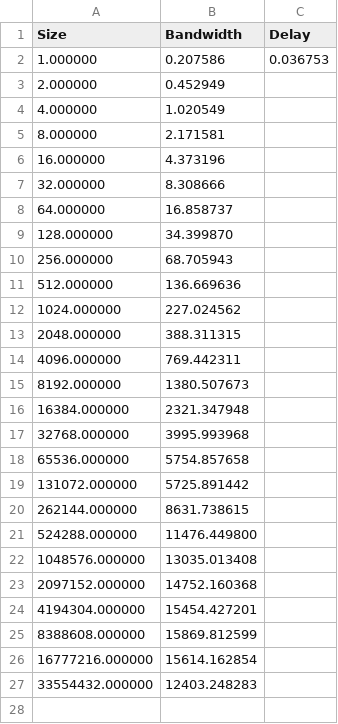
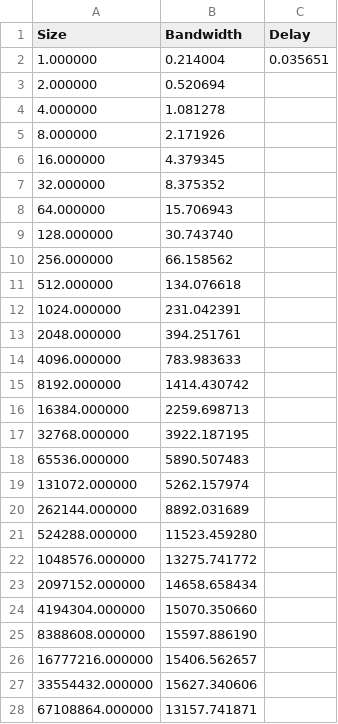
Before and after one commit to wlpinjlte/mpr, a CSV file: wykresy_mpi/isend_vnode56.csv, drawn as a sheet; only a part is shown; the diff covers the shown part only.

Commit message:
new data

```diff
--- a/wykresy_mpi/isend_vnode56.csv
+++ b/wykresy_mpi/isend_vnode56.csv
@@ -1,27 +1,28 @@
 Size,Bandwidth,Delay
-1.000000,0.207586,0.036753
-2.000000,0.452949,
-4.000000,1.020549,
-8.000000,2.171581,
-16.000000,4.373196,
-32.000000,8.308666,
-64.000000,16.858737,
-128.000000,34.399870,
-256.000000,68.705943,
-512.000000,136.669636,
-1024.000000,227.024562,
-2048.000000,388.311315,
-4096.000000,769.442311,
-8192.000000,1380.507673,
-16384.000000,2321.347948,
-32768.000000,3995.993968,
-65536.000000,5754.857658,
-131072.000000,5725.891442,
-262144.000000,8631.738615,
-524288.000000,11476.449800,
-1048576.000000,13035.013408,
-2097152.000000,14752.160368,
-4194304.000000,15454.427201,
-8388608.000000,15869.812599,
-16777216.000000,15614.162854,
-33554432.000000,12403.248283,
+1.000000,0.214004,0.035651
+2.000000,0.520694,
+4.000000,1.081278,
+8.000000,2.171926,
+16.000000,4.379345,
+32.000000,8.375352,
+64.000000,15.706943,
+128.000000,30.743740,
+256.000000,66.158562,
+512.000000,134.076618,
+1024.000000,231.042391,
+2048.000000,394.251761,
+4096.000000,783.983633,
+8192.000000,1414.430742,
+16384.000000,2259.698713,
+32768.000000,3922.187195,
+65536.000000,5890.507483,
+131072.000000,5262.157974,
+262144.000000,8892.031689,
+524288.000000,11523.459280,
+1048576.000000,13275.741772,
+2097152.000000,14658.658434,
+4194304.000000,15070.350660,
+8388608.000000,15597.886190,
+16777216.000000,15406.562657,
+33554432.000000,15627.340606,
+67108864.000000,13157.741871,
```
Also changed, not shown: 1 added row elsewhere in this file, wykresy_mpi/data_pi_2.csv, 2 other files.
